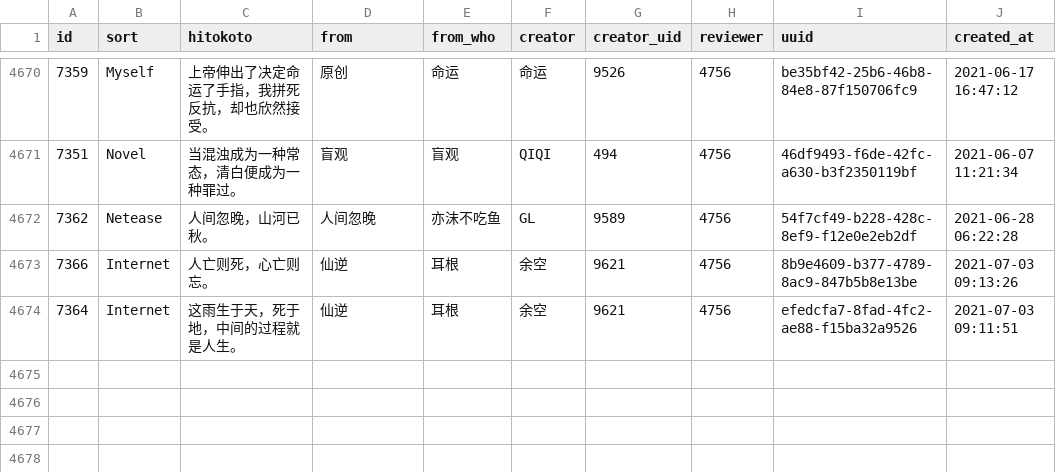
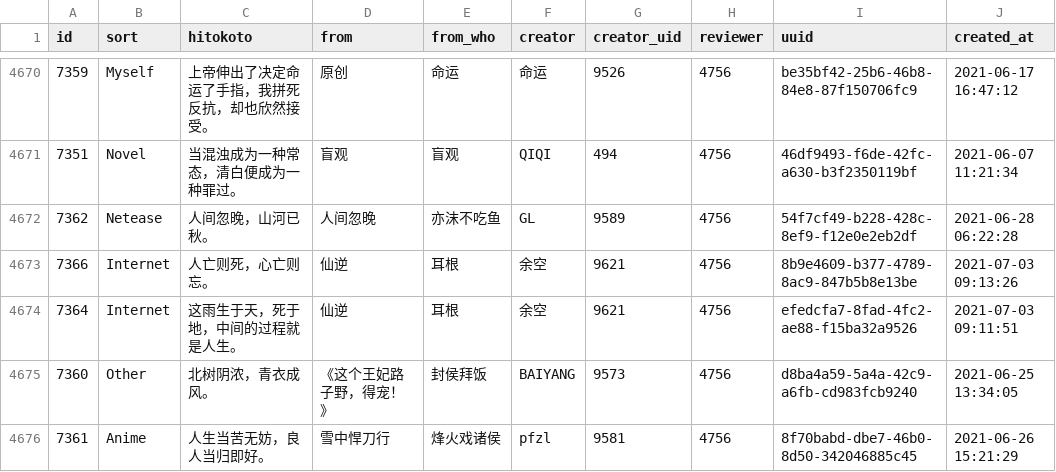
Before and after one commit to ElainaMoe/Unofficial-Hitokoto-Database, a CSV file: hitokoto.csv, drawn as a sheet; only a part is shown, gaps mark what is left out; the diff names each change by its address in the sheet, - before the commit and + after, or states it on an @@ line.

Commit message:
update Hitokoto database

```diff
--- a/hitokoto.csv
+++ b/hitokoto.csv
+row 4675: 7360 | Other | 北树阴浓，青衣成风。 | 《这个王妃路子野，得宠！》 | 封侯拜饭 | BAIYANG | 9573 | 4756 | d8ba4a59-5a4a-42c9-a6fb-cd983fcb9240 | 2021-06-25 13:34:05
+row 4676: 7361 | Anime | 人生当苦无妨，良人当归即好。 | 雪中悍刀行 | 烽火戏诸侯 | pfzl | 9581 | 4756 | 8f70babd-dbe7-46b0-8d50-342046885c45 | 2021-06-26 15:21:29
```
